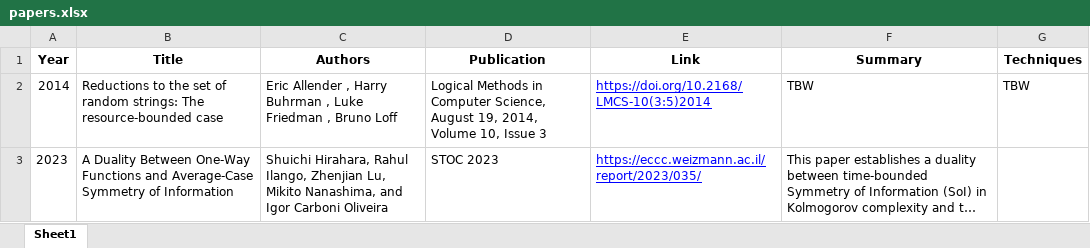
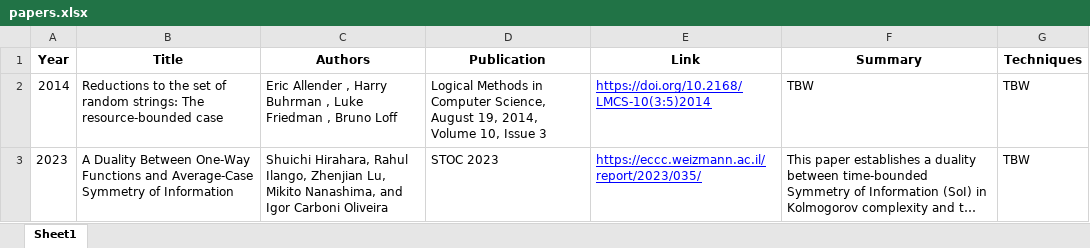
Before and after one commit to pularisubin/pularisubin.github.io, an Excel workbook: papers.xlsx, sheet Sheet1, drawn as a sheet; long unchanged cells end in …; values as stored, in another font and other column widths than the file's, no borders; the diff names each change by its address in the sheet, - before the commit and + after, or states it on an @@ line.

```diff
--- a/papers.xlsx (sheet Sheet1)
+++ b/papers.xlsx (sheet Sheet1)
-G3 (Techniques): (empty)
+G3 (Techniques): TBW
```
Also changed, not shown: 1 other file.
